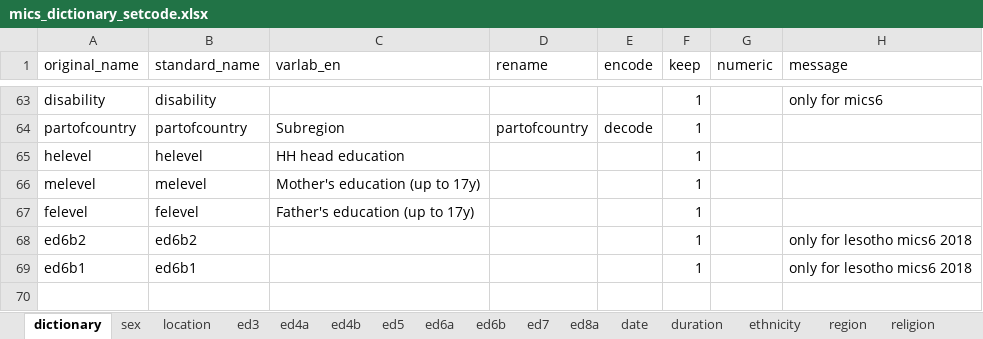
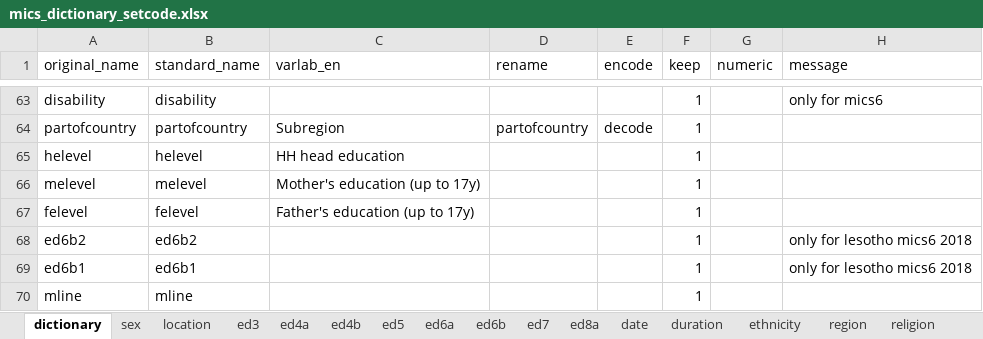
Before and after one commit to global-education-monitoring-report/wide2020, an Excel workbook: wide_pipeline/mics_dictionary_setcode.xlsx, sheet dictionary, drawn as a sheet; only a part is shown, gaps mark what is left out; values as stored, in another font and other column widths than the file's, no borders; the diff names each change by its address in the sheet, - before the commit and + after, or states it on an @@ line.

```diff
--- a/wide_pipeline/mics_dictionary_setcode.xlsx (sheet dictionary)
+++ b/wide_pipeline/mics_dictionary_setcode.xlsx (sheet dictionary)
+row 70: mline | mline |  |  |  | 1
```
Also changed, not shown: other sheet tabs, 5 other files.
